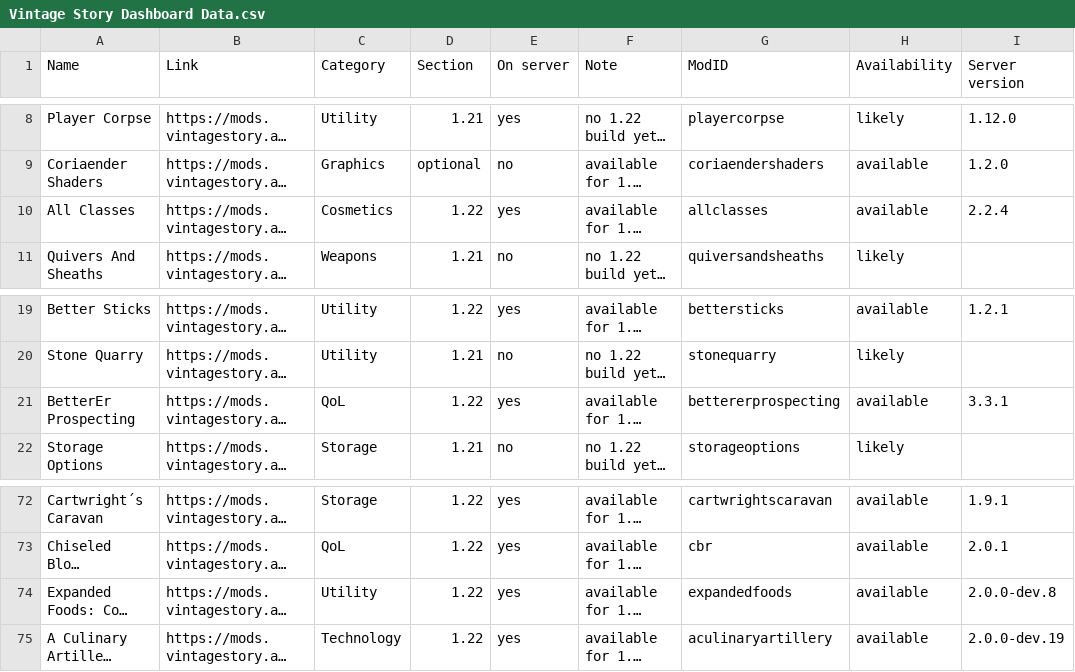
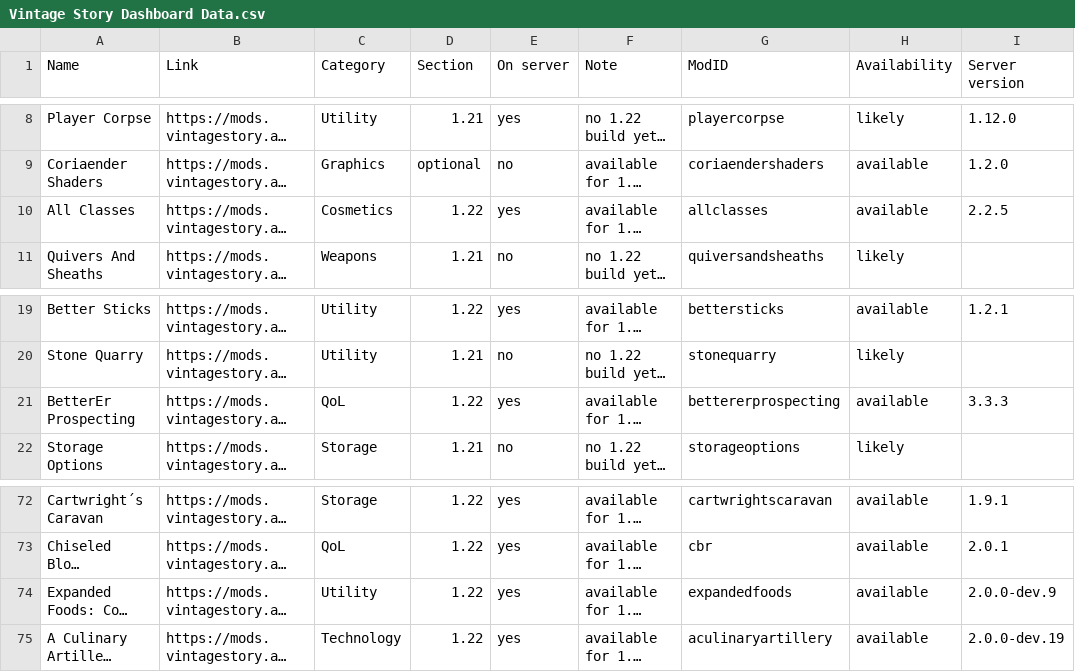
Before and after one commit to ConnyZs/VintageStory, a CSV file: Vintage Story Dashboard Data.csv, drawn as a sheet; only a part is shown, gaps mark what is left out; long unchanged cells end in …; the diff names each change by its address in the sheet, - before the commit and + after, or states it on an @@ line.

```diff
--- a/Vintage Story Dashboard Data.csv
+++ b/Vintage Story Dashboard Data.csv
-I10 (Server version): 2.2.4
+I10 (Server version): 2.2.5
-I21 (Server version): 3.3.1
+I21 (Server version): 3.3.3
-I74 (Server version): 2.0.0-dev.8
+I74 (Server version): 2.0.0-dev.9
```
Also changed, not shown: 20 other files.
